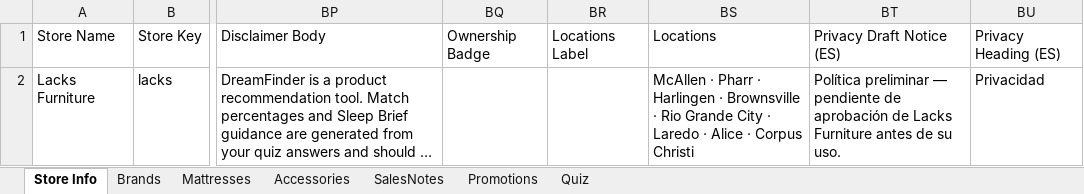
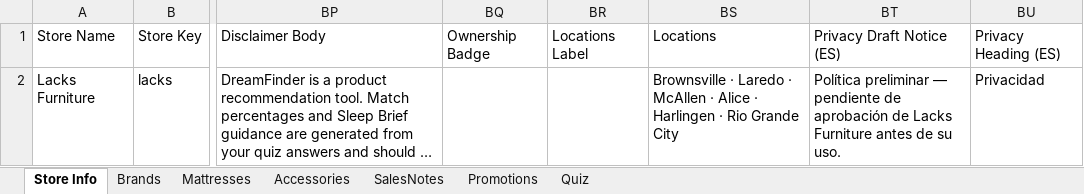
Before and after one commit to beford782/LacksFurniture, an Excel workbook: incoming/Lacks_Store_Data.xlsx, sheet Store Info, drawn as a sheet; only a part is shown, gaps mark what is left out; long unchanged cells end in …; values as stored, in another font and other column widths than the file's, no borders; the diff names each change by its address in the sheet, - before the commit and + after, or states it on an @@ line.

Commit message:
Correct landing store locations

```diff
--- a/incoming/Lacks_Store_Data.xlsx (sheet Store Info)
+++ b/incoming/Lacks_Store_Data.xlsx (sheet Store Info)
-BS2: McAllen · Pharr · Harlingen · Brownsville · Rio Grande City · Laredo · Alice · Corpus Christi
+BS2: Brownsville · Laredo · McAllen · Alice · Harlingen · Rio Grande City
```
Also changed, not shown: 2 other files.
